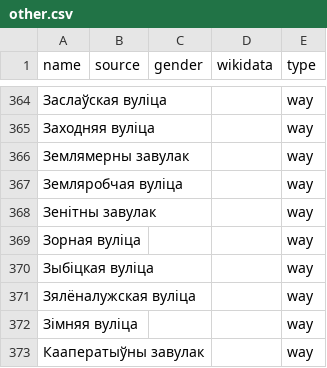
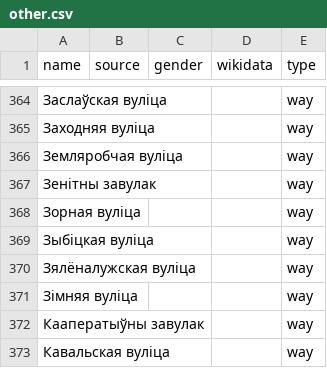
Before and after one commit to EqualStreetNames/equalstreetnames-minsk, a CSV file: data/other.csv, drawn as a sheet; only a part is shown, gaps mark what is left out; the shorter side is filled out with more unchanged rows.

```diff
--- a/data/other.csv
+++ b/data/other.csv
@@ -365,3 +365,2 @@ name,source,gender,wikidata,type
 "Заходняя вуліца",,,,way
-"Землямерны завулак",,,,way
 "Земляробчая вуліца",,,,way
```
Also changed, not shown: 3 other files.
